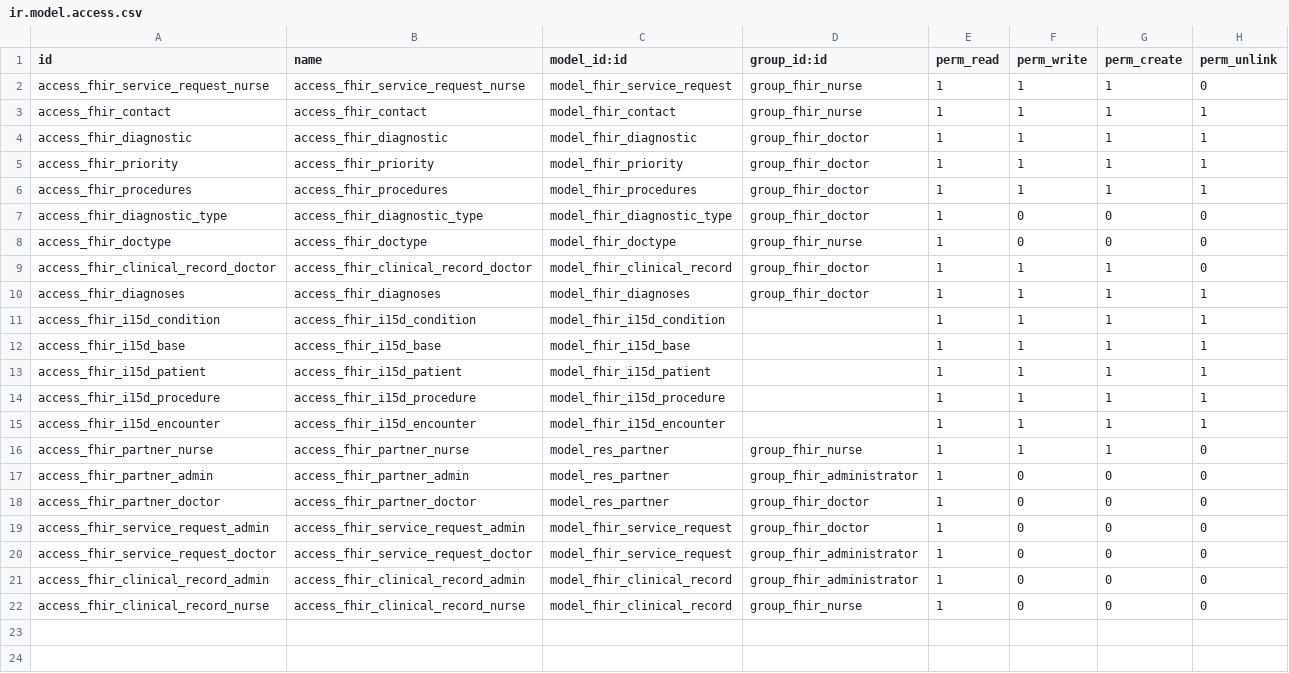
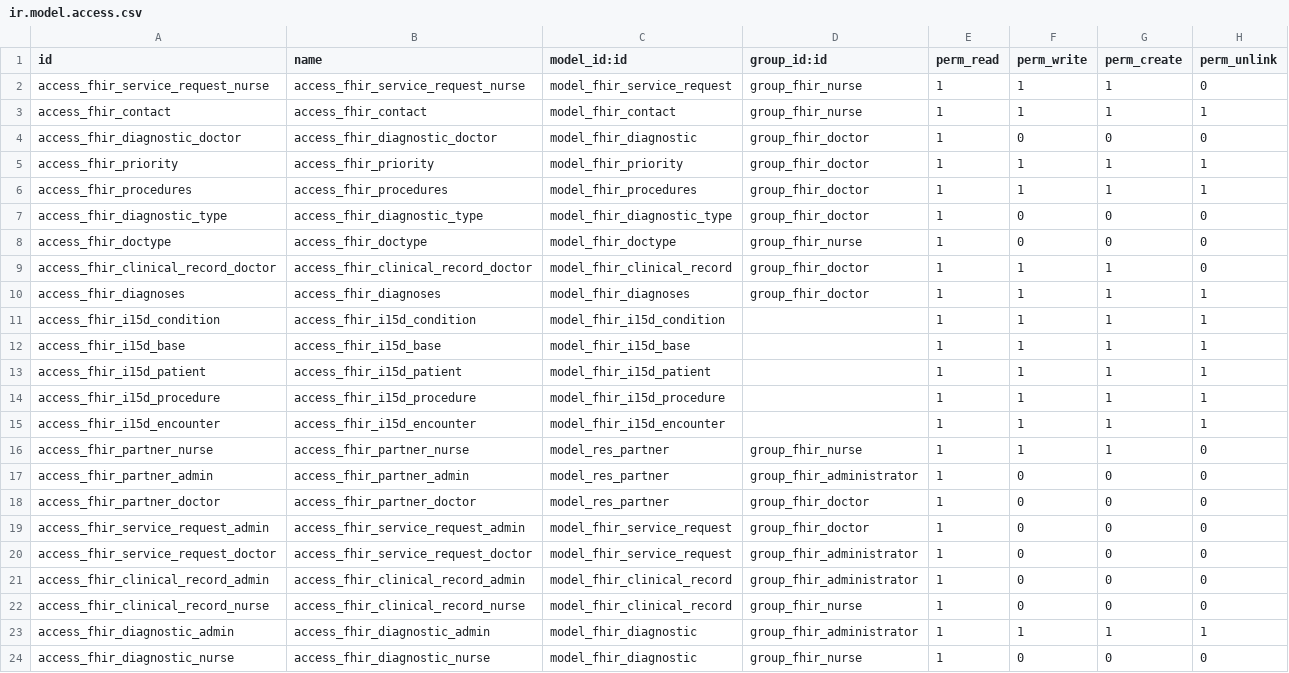
Before and after one commit to dbonillag/fhir_sistemsalud, a CSV file: fhir_sistemsalud/security/ir.model.access.csv, drawn as a sheet.

Commit message:
[TEST] Test registros diagnosticos

```diff
--- a/fhir_sistemsalud/security/ir.model.access.csv
+++ b/fhir_sistemsalud/security/ir.model.access.csv
@@ -3,3 +3,3 @@ access_fhir_service_request_nurse,access_fhir_service_request_nurse,model_fhir_s
 access_fhir_contact,access_fhir_contact,model_fhir_contact,group_fhir_nurse,1,1,1,1
-access_fhir_diagnostic,access_fhir_diagnostic,model_fhir_diagnostic,group_fhir_doctor,1,1,1,1
+access_fhir_diagnostic_doctor,access_fhir_diagnostic_doctor,model_fhir_diagnostic,group_fhir_doctor,1,0,0,0
 access_fhir_priority,access_fhir_priority,model_fhir_priority,group_fhir_doctor,1,1,1,1
@@ -22 +22,3 @@ access_fhir_clinical_record_admin,access_fhir_clinical_record_admin,model_fhir_c
 access_fhir_clinical_record_nurse,access_fhir_clinical_record_nurse,model_fhir_clinical_record,group_fhir_nurse,1,0,0,0
+access_fhir_diagnostic_admin,access_fhir_diagnostic_admin,model_fhir_diagnostic,group_fhir_administrator,1,1,1,1
+access_fhir_diagnostic_nurse,access_fhir_diagnostic_nurse,model_fhir_diagnostic,group_fhir_nurse,1,0,0,0
```
Also changed, not shown: 2 other files.
